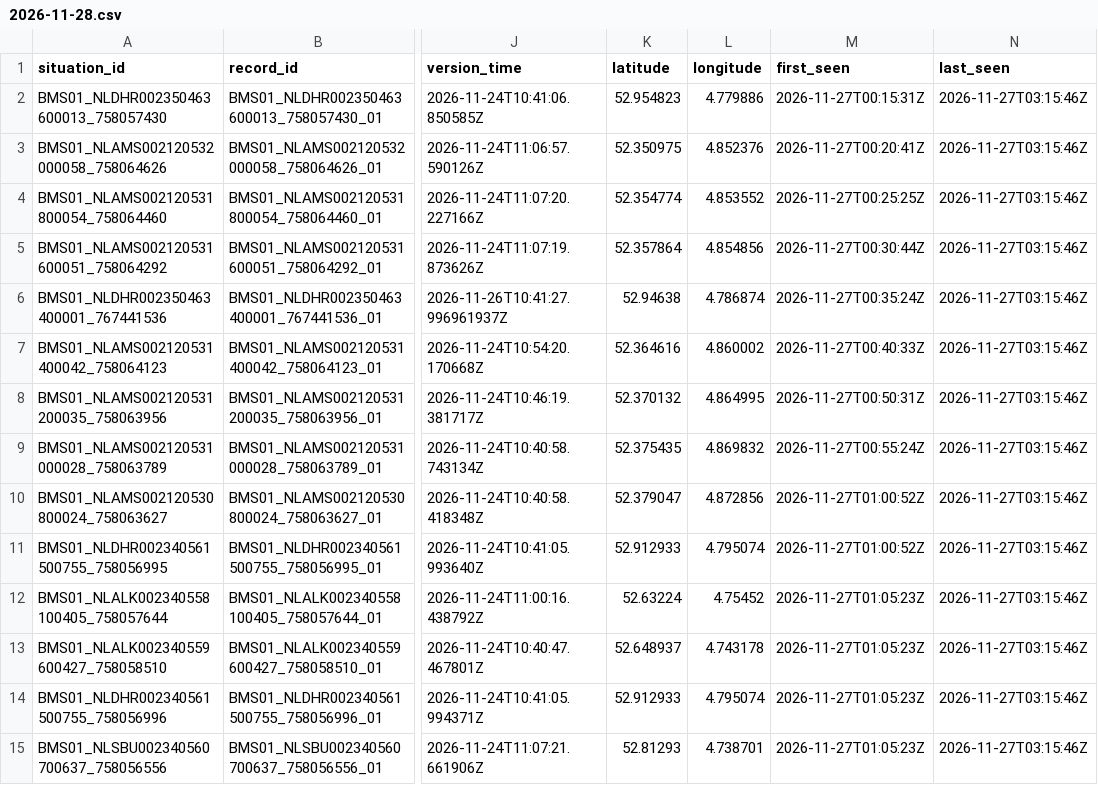
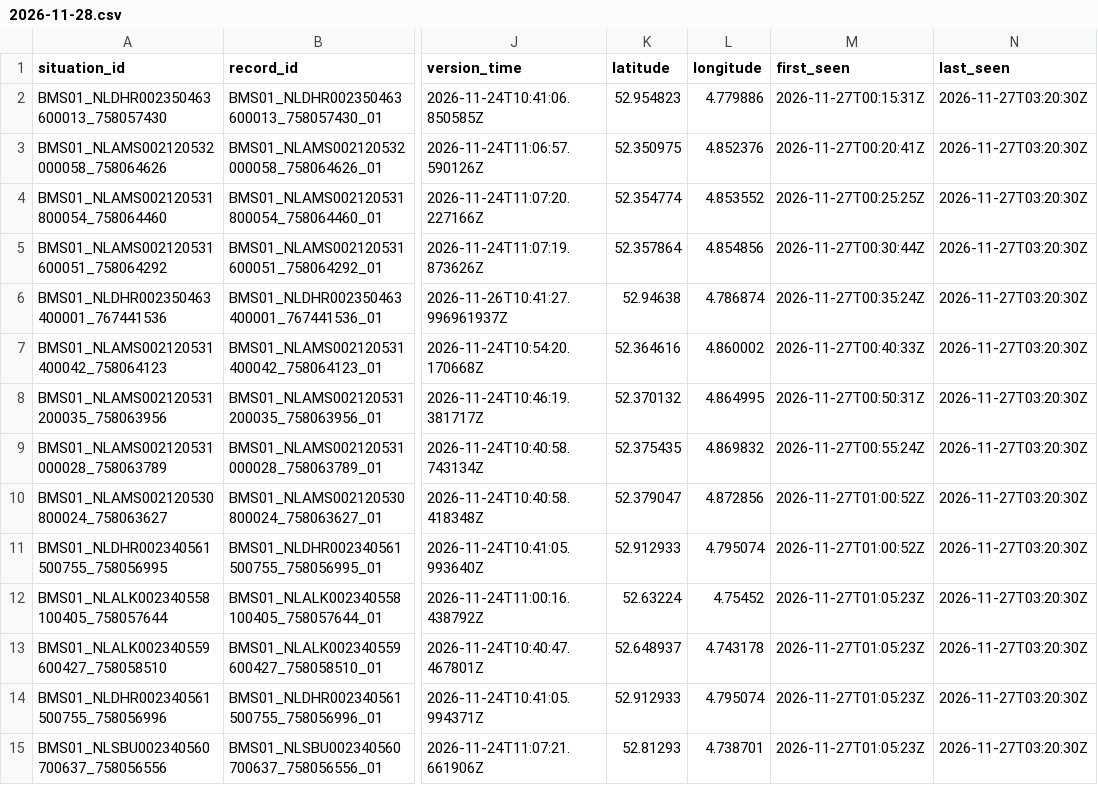
Before and after one commit to jawdat-rana/unexpected-signals, a CSV file: data/bridges/2026/11/2026-11-28.csv, drawn as a sheet; only a part is shown, gaps mark what is left out; the diff covers the shown part only; the diff names each change by its address in the sheet, - before the commit and + after, or states it on an @@ line.

```diff
--- a/data/bridges/2026/11/2026-11-28.csv
+++ b/data/bridges/2026/11/2026-11-28.csv
-N2:N15 (last_seen): 2026-11-27T03:15:46Z
+N2:N15 (last_seen): 2026-11-27T03:20:30Z
```
Also changed, not shown: 2 added rows and 59 edited cells elsewhere in this file, data/bridges/2026/11/2026-11-27.csv, data/ovfiets/2026/11/2026-11-27.csv, 7 other files.
